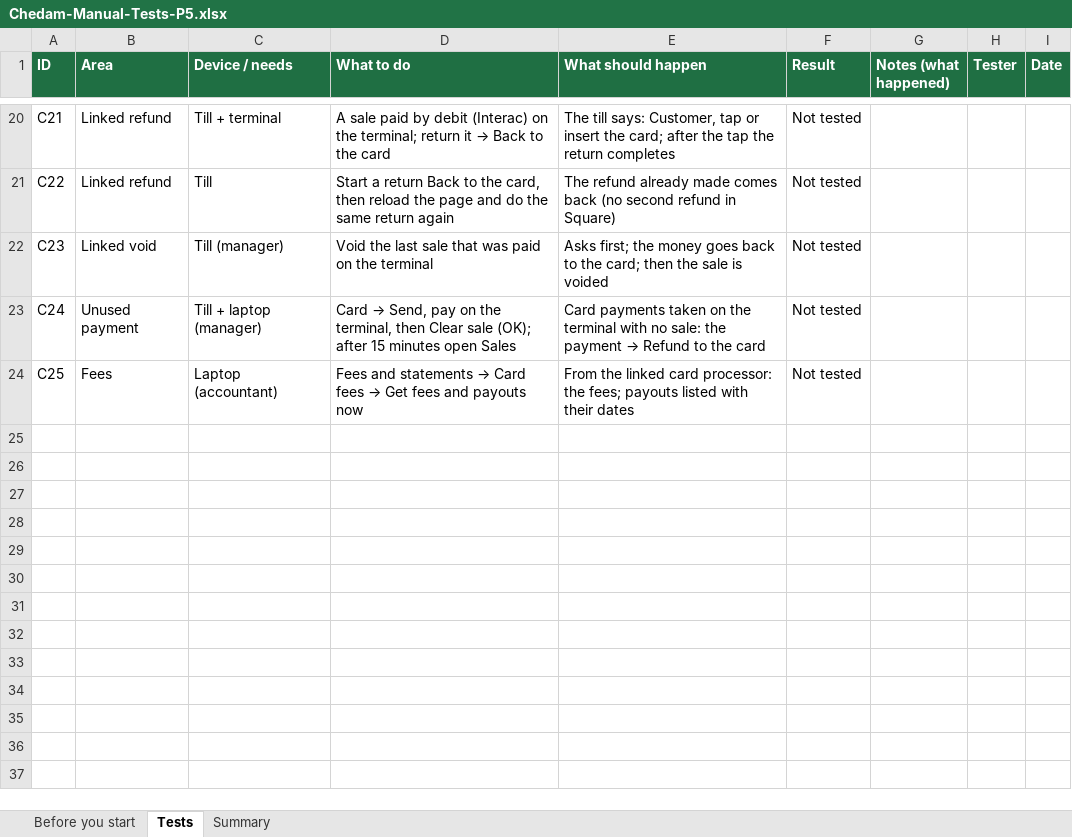
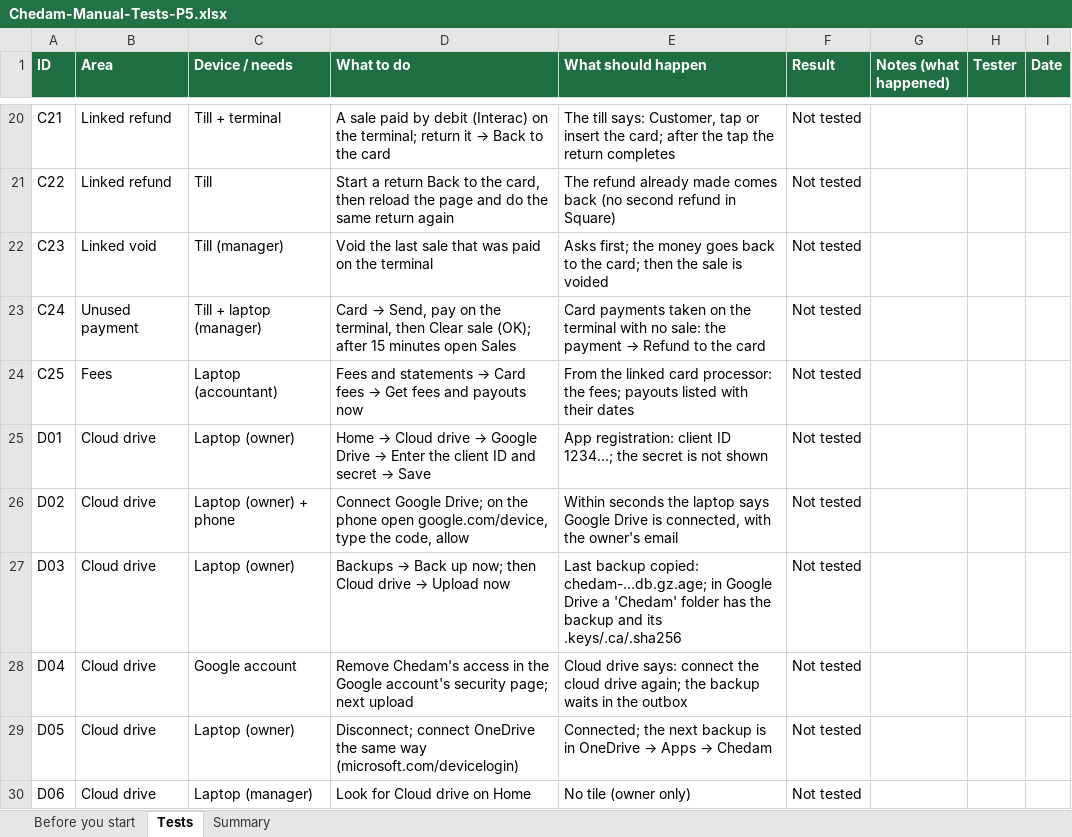
Before and after one commit to repatikosamid-prog/chedam, an Excel workbook: docs/testing/Chedam-Manual-Tests-P5.xlsx, sheet Tests, drawn as a sheet; only a part is shown, gaps mark what is left out; values as stored, in another font and other column widths than the file's, no borders; conditional formats not drawn; the diff names each change by its address in the sheet, - before the commit and + after, or states it on an @@ line.

```diff
--- a/docs/testing/Chedam-Manual-Tests-P5.xlsx (sheet Tests)
+++ b/docs/testing/Chedam-Manual-Tests-P5.xlsx (sheet Tests)
+row 25: D01 | Cloud drive | Laptop (owner) | Home → Cloud drive → Google Drive → Enter the client ID and secret → Save | App registration: client ID 1234…; the secret is not shown | Not tested
+row 26: D02 | Cloud drive | Laptop (owner) + phone | Connect Google Drive; on the phone open google.com/device, type the code, allow | Within seconds the laptop says Google Drive is connected, with the owner's email | Not tested
+row 27: D03 | Cloud drive | Laptop (owner) | Backups → Back up now; then Cloud drive → Upload now | Last backup copied: chedam-…db.gz.age; in Google Drive a 'Chedam' folder has the backup and its .keys/.ca/.sha256 | Not tested
+row 28: D04 | Cloud drive | Google account | Remove Chedam's access in the Google account's security page; next upload | Cloud drive says: connect the cloud drive again; the backup waits in the outbox | Not tested
+row 29: D05 | Cloud drive | Laptop (owner) | Disconnect; connect OneDrive the same way (microsoft.com/devicelogin) | Connected; the next backup is in OneDrive → Apps → Chedam | Not tested
+row 30: D06 | Cloud drive | Laptop (manager) | Look for Cloud drive on Home | No tile (owner only) | Not tested
```
Also changed, not shown: sheet Summary, 16 other files.
